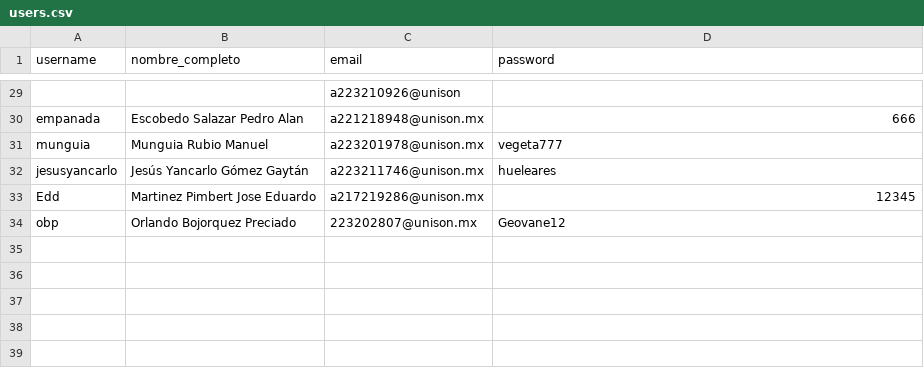
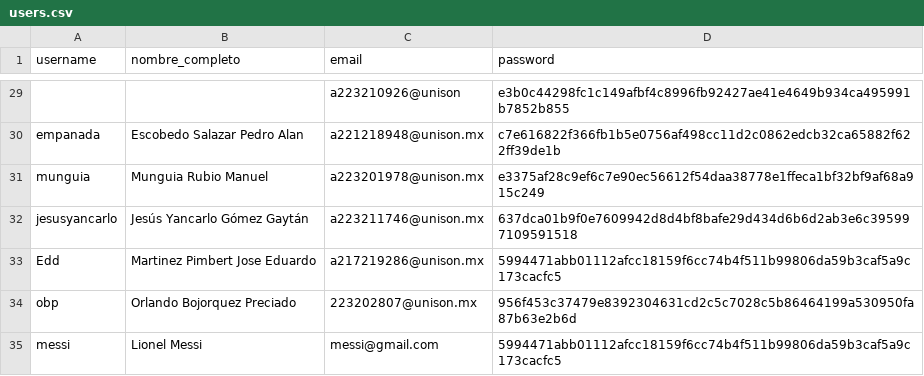
Before and after one commit to OrlandoBP23/curso_python, a CSV file: movieDB/datos/users.csv, drawn as a sheet; only a part is shown, gaps mark what is left out; the diff covers the shown part only; the diff names each change by its address in the sheet, - before the commit and + after, or states it on an @@ line.

```diff
--- a/movieDB/datos/users.csv
+++ b/movieDB/datos/users.csv
-D29 (password): (empty)
+D29 (password): e3b0c44298fc1c149afbf4c8996fb92427ae41e4649b934ca495991b7852b855
-D30 (password): 666
+D30 (password): c7e616822f366fb1b5e0756af498cc11d2c0862edcb32ca65882f622ff39de1b
-D31 (password): vegeta777
+D31 (password): e3375af28c9ef6c7e90ec56612f54daa38778e1ffeca1bf32bf9af68a915c249
-D32 (password): hueleares
+D32 (password): 637dca01b9f0e7609942d8d4bf8bafe29d434d6b6d2ab3e6c395997109591518
-D33 (password): 12345
+D33 (password): 5994471abb01112afcc18159f6cc74b4f511b99806da59b3caf5a9c173cacfc5
-D34 (password): Geovane12
+D34 (password): 956f453c37479e8392304631cd2c5c7028c5b86464199a530950fa87b63e2b6d
+row 35: messi | Lionel Messi | messi@gmail.com | 5994471abb01112afcc18159f6cc74b4f511b99806da59b3caf5a9c173cacfc5
```
Also changed, not shown: 27 edited cells elsewhere in this file, movieDB/datos/actores.csv, movieDB/datos/peliculas.csv, 9 other files.
